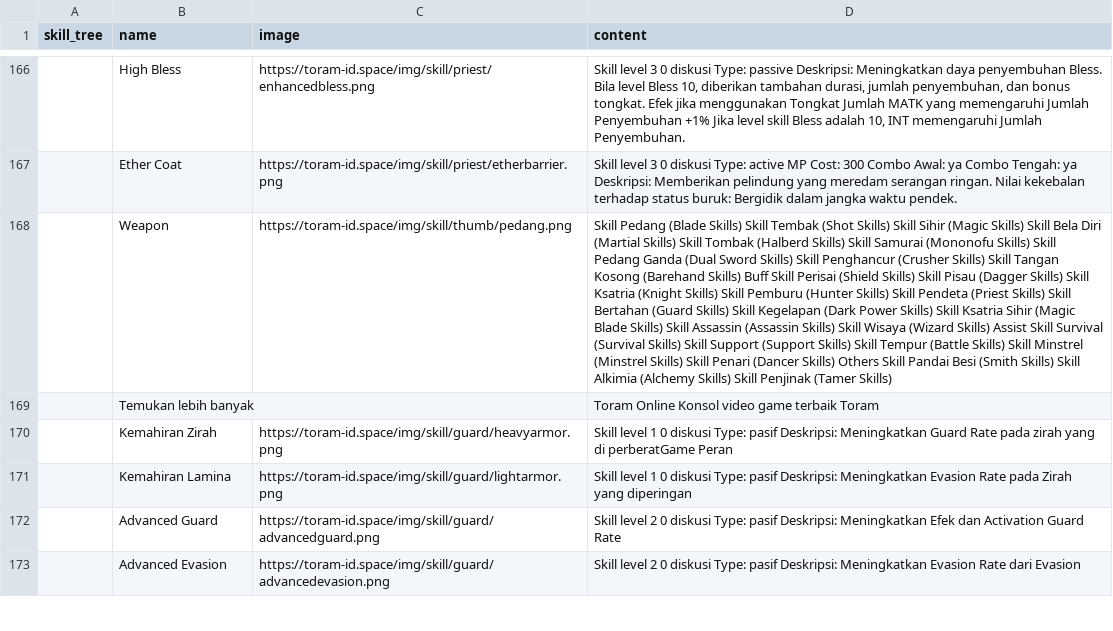
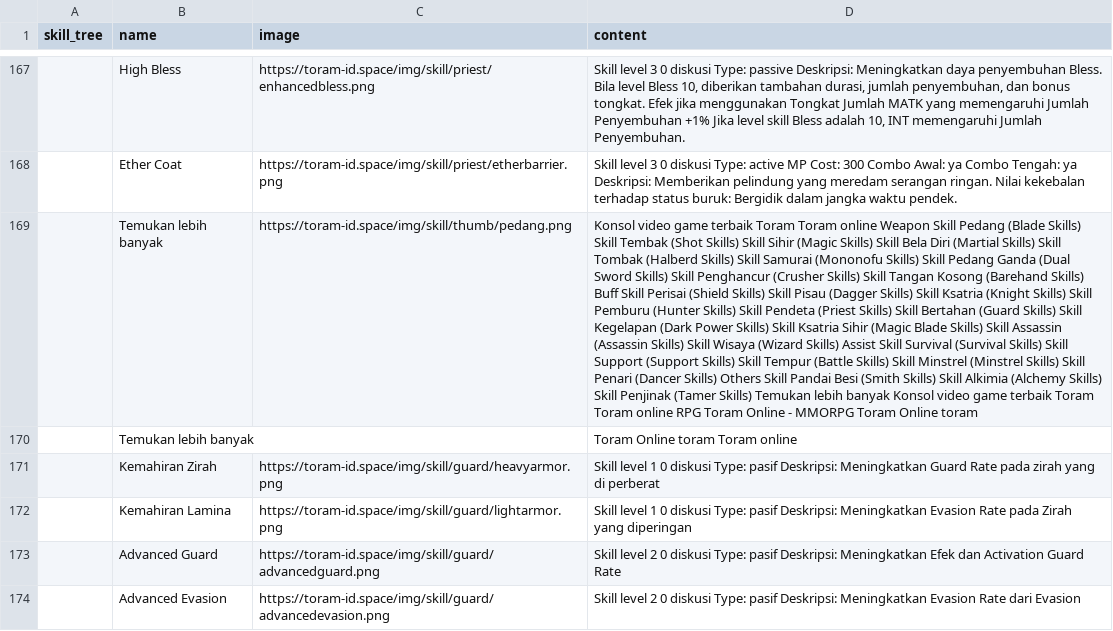
Before and after one commit to dimasyoga42/dataset, a CSV file: skills.csv, drawn as a sheet; only a part is shown, gaps mark what is left out; removed rows and columns are numbered as before the commit, all else as after; the diff covers the shown part only; the diff names each change by its address in the sheet, - before the commit and + after, or states it on an @@ line.

```diff
--- a/skills.csv
+++ b/skills.csv
-row 168:  | Weapon | https://toram-id.space/img/skill/thumb/pedang.png | Skill Pedang (Blade Skills) Skill Tembak (Shot Skills) Skill Sihir (Magic Skills) Skill Bela Diri (Martial Skills) Skill Tombak (Halberd Skills) Skill Samurai (Mononofu Skills) Skill Pedang Ganda (Dual Sword Skills) Skill Penghancur (Crusher Skills) Skill Tangan Kosong (Barehand Skills) Buff Skill Perisai (Shield Skills) Skill Pisau (Dagger Skills) Skill Ksatria (Knight Skills) Skill Pemburu (Hunter Skills) Skill Pendeta (Priest Skills) Skill Bertahan (Guard Skills) Skill Kegelapan (Dark Power Skills) Skill Ksatria Sihir (Magic Blade Skills) Skill Assassin (Assassin Skills) Skill Wisaya (Wizard Skills) Assist Skill Survival (Survival Skills) Skill Support (Support Skills) Skill Tempur (Battle Skills) Skill Minstrel (Minstrel Skills) Skill Penari (Dancer Skills) Others Skill Pandai Besi (Smith Skills) Skill Alkimia (Alchemy Skills) Skill Penjinak (Tamer Skills)
-row 169:  | Temukan lebih banyak |  | Toram Online Konsol video game terbaik Toram
+row 169:  | Temukan lebih banyak | https://toram-id.space/img/skill/thumb/pedang.png | Konsol video game terbaik Toram Toram online Weapon Skill Pedang (Blade Skills) Skill Tembak (Shot Skills) Skill Sihir (Magic Skills) Skill Bela Diri (Martial Skills) Skill Tombak (Halberd Skills) Skill Samurai (Mononofu Skills) Skill Pedang Ganda (Dual Sword Skills) Skill Penghancur (Crusher Skills) Skill Tangan Kosong (Barehand Skills) Buff Skill Perisai (Shield Skills) Skill Pisau (Dagger Skills) Skill Ksatria (Knight Skills) Skill Pemburu (Hunter Skills) Skill Pendeta (Priest Skills) Skill Bertahan (Guard Skills) Skill Kegelapan (Dark Power Skills) Skill Ksatria Sihir (Magic Blade Skills) Skill Assassin (Assassin Skills) Skill Wisaya (Wizard Skills) Assist Skill Survival (Survival Skills) Skill Support (Support Skills) Skill Tempur (Battle Skills) Skill Minstrel (Minstrel Skills) Skill Penari (Dancer Skills) Others Skill Pandai Besi (Smith Skills) Skill Alkimia (Alchemy Skills) Skill Penjinak (Tamer Skills) Temukan lebih banyak Konsol video game terbaik Toram Toram online RPG Toram Online - MMORPG Toram Online toram
+row 170:  | Temukan lebih banyak |  | Toram Online toram Toram online
-D171 (content): …yang di perberatGame Peran
+D171 (content): …yang di perberat
```
Also changed, not shown: 4 added rows, 3 removed rows, 2 moved rows and 64 edited cells elsewhere in this file, 1 other file.
